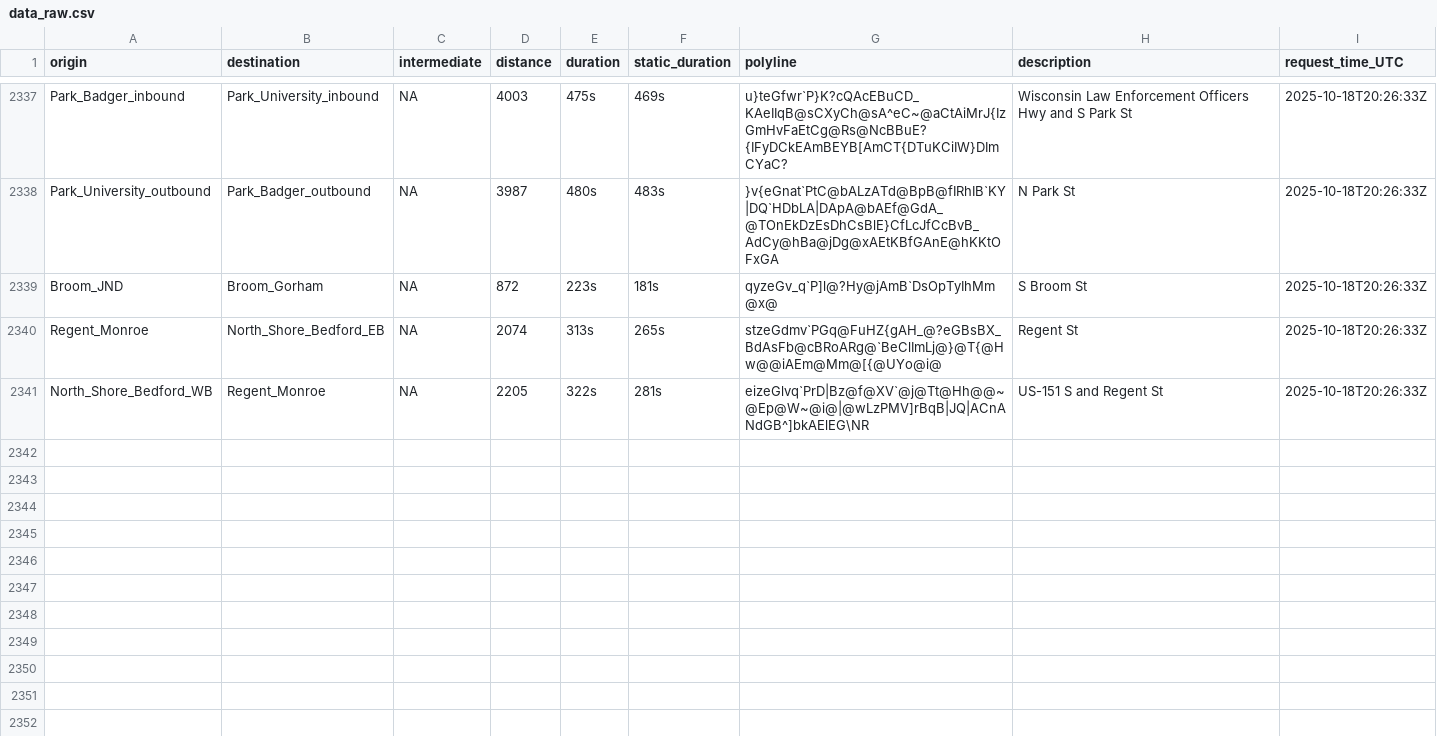
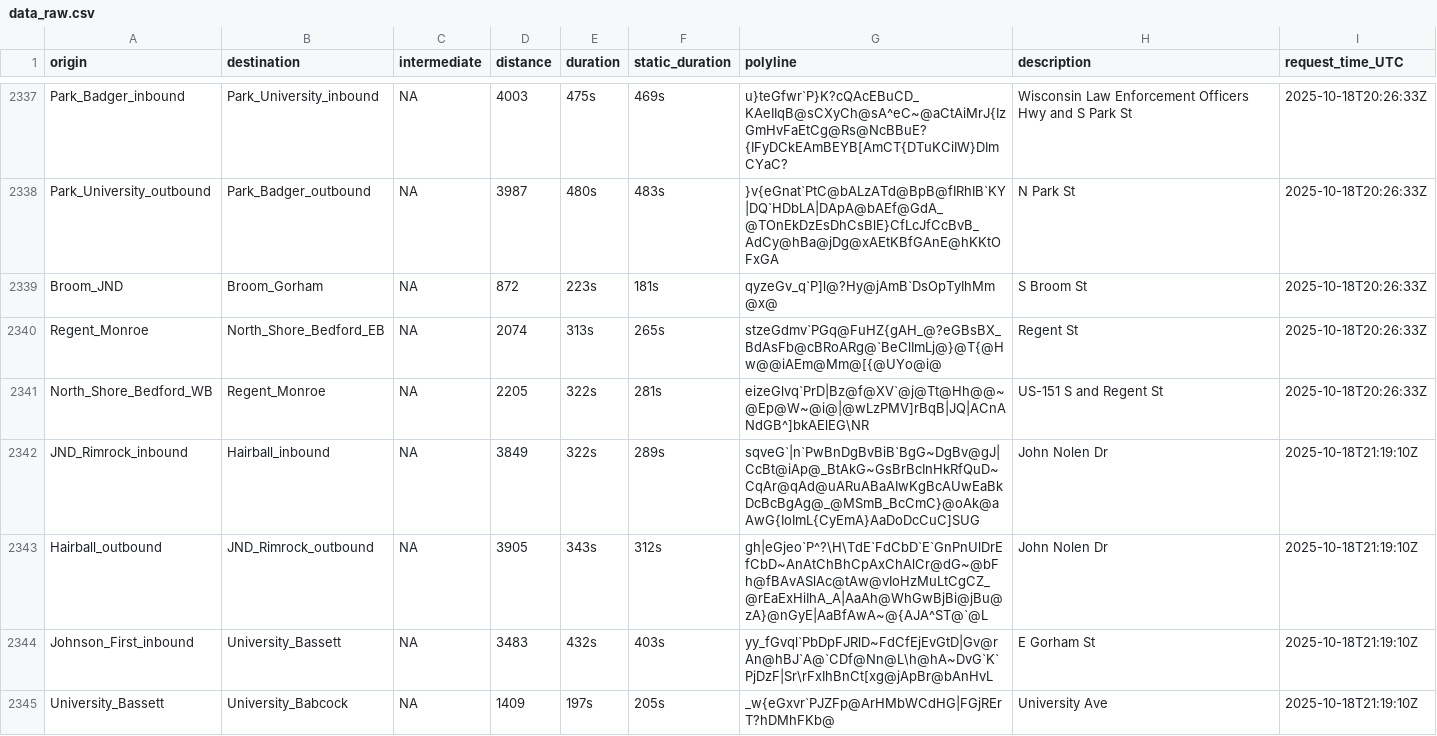
Before and after one commit to vgXhc/travel_time_estimates, a CSV file: data/data_raw.csv, drawn as a sheet; only a part is shown, gaps mark what is left out; the diff covers the shown part only.

```diff
--- a/data/data_raw.csv
+++ b/data/data_raw.csv
@@ -2341 +2341,5 @@ Regent_Monroe,North_Shore_Bedford_EB,NA,2074,313s,265s,stzeGdmv`PGq@FuHZ{gAH_@?e
 North_Shore_Bedford_WB,Regent_Monroe,NA,2205,322s,281s,eizeGlvq`PrD|Bz@f@XV`@j@Tt@Hh@@~@Ep@W~@i@|@wLzPMV]rBqB|JQ|ACnANdGB^]bkAElEG\NR,US-151 S and Regent St,2025-10-18T20:26:33Z
+JND_Rimrock_inbound,Hairball_inbound,NA,3849,322s,289s,sqveG`|n`PwBnDgBvBiB`BgG~DgBv@gJ|CcBt@iAp@_BtAkG~GsBrBcInHkRfQuD~CqAr@qAd@uARuABaAIwKgBcAUwEaBkDcBcBgAg@_@MSmB_BcCmC}@oAk@aAwG{IoImL{CyEmA}AaDoDcCuC]SUG,John Nolen Dr,2025-10-18T21:19:10Z
+Hairball_outbound,JND_Rimrock_outbound,NA,3905,343s,312s,gh|eGjeo`P^?\H\TdE`FdCbD`E`GnPnUlDrEfCbD~AnAtChBhCpAxChAlCr@dG~@bFh@fBAvASlAc@tAw@vIoHzMuLtCgCZ_@rEaExHiIhA_A|AaAh@WhGwBjBi@jBu@zA}@nGyE|AaBfAwA~@{AJA^ST@`@L,John Nolen Dr,2025-10-18T21:19:10Z
+Johnson_First_inbound,University_Bassett,NA,3483,432s,403s,yy_fGvql`PbDpFJRlD~FdCfEjEvGtD|Gv@rAn@hBJ`A@`CDf@Nn@L\h@hA~DvG`K`PjDzF|Sr\rFxIhBnCt[xg@jApBr@bAnHvL,E Gorham St,2025-10-18T21:19:10Z
+University_Bassett,University_Babcock,NA,1409,197s,205s,_w{eGxvr`PJZFp@ArHMbWCdHG|FGjRErT?hDMhFKb@,University Ave,2025-10-18T21:19:10Z
```
Also changed, not shown: 11 added rows elsewhere in this file, 2 other files.
